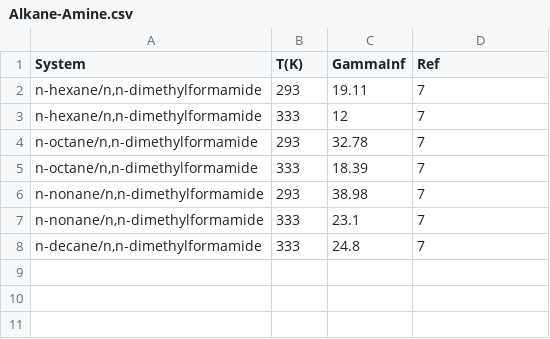
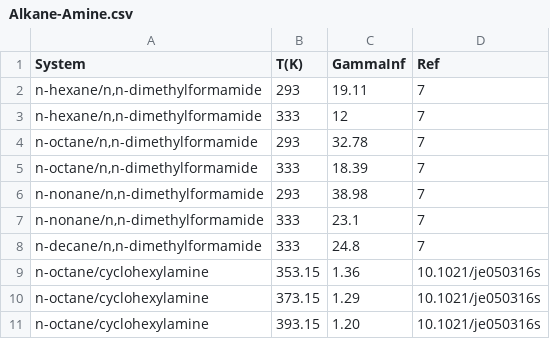
Before and after one commit to gjuhasz/jcosmo, a CSV file: cosmosrc/idac/Alkane-Amine.csv, drawn as a sheet.

```diff
--- a/cosmosrc/idac/Alkane-Amine.csv
+++ b/cosmosrc/idac/Alkane-Amine.csv
@@ -8 +8,4 @@ System,T(K),GammaInf,Ref
 "n-decane/n,n-dimethylformamide",333,24.8,7
+"n-octane/cyclohexylamine",353.15,1.36,"10.1021/je050316s",
+"n-octane/cyclohexylamine",373.15,1.29,"10.1021/je050316s",
+"n-octane/cyclohexylamine",393.15,1.20,"10.1021/je050316s",
```
Also changed, not shown: cosmosrc/idac/Amine-Alkane.csv, cosmosrc/idac/nonHB.csv, 28 other files.
